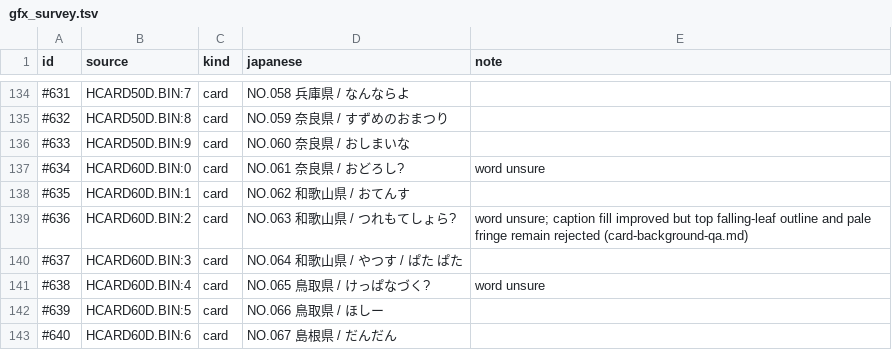
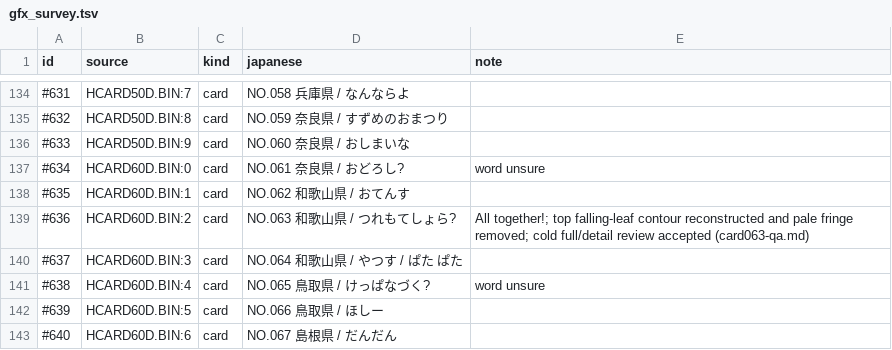
Before and after one commit to minhnhattonthat/momotarou-matsuri-ishikawa-rokuemon-no-maki-en, a TSV file: docs/re/gfx_survey.tsv, drawn as a sheet; only a part is shown, gaps mark what is left out.

Commit message:
Fix final card margin and record cold QA evidence

```diff
--- a/docs/re/gfx_survey.tsv
+++ b/docs/re/gfx_survey.tsv
@@ -138,3 +138,3 @@ id	source	kind	japanese	note
 #635	HCARD60D.BIN:1	card	NO.062 和歌山県 / おてんす
-#636	HCARD60D.BIN:2	card	NO.063 和歌山県 / つれもてしょら?	word unsure; caption fill improved but top falling-leaf outline and pale fringe remain rejected (card-background-qa.md)
+#636	HCARD60D.BIN:2	card	NO.063 和歌山県 / つれもてしょら?	All together!; top falling-leaf contour reconstructed and pale fringe removed; cold full/detail review accepted (card063-qa.md)
 #637	HCARD60D.BIN:3	card	NO.064 和歌山県 / やつす / ぱた ぱた
```
Also changed, not shown: 6 other files.
